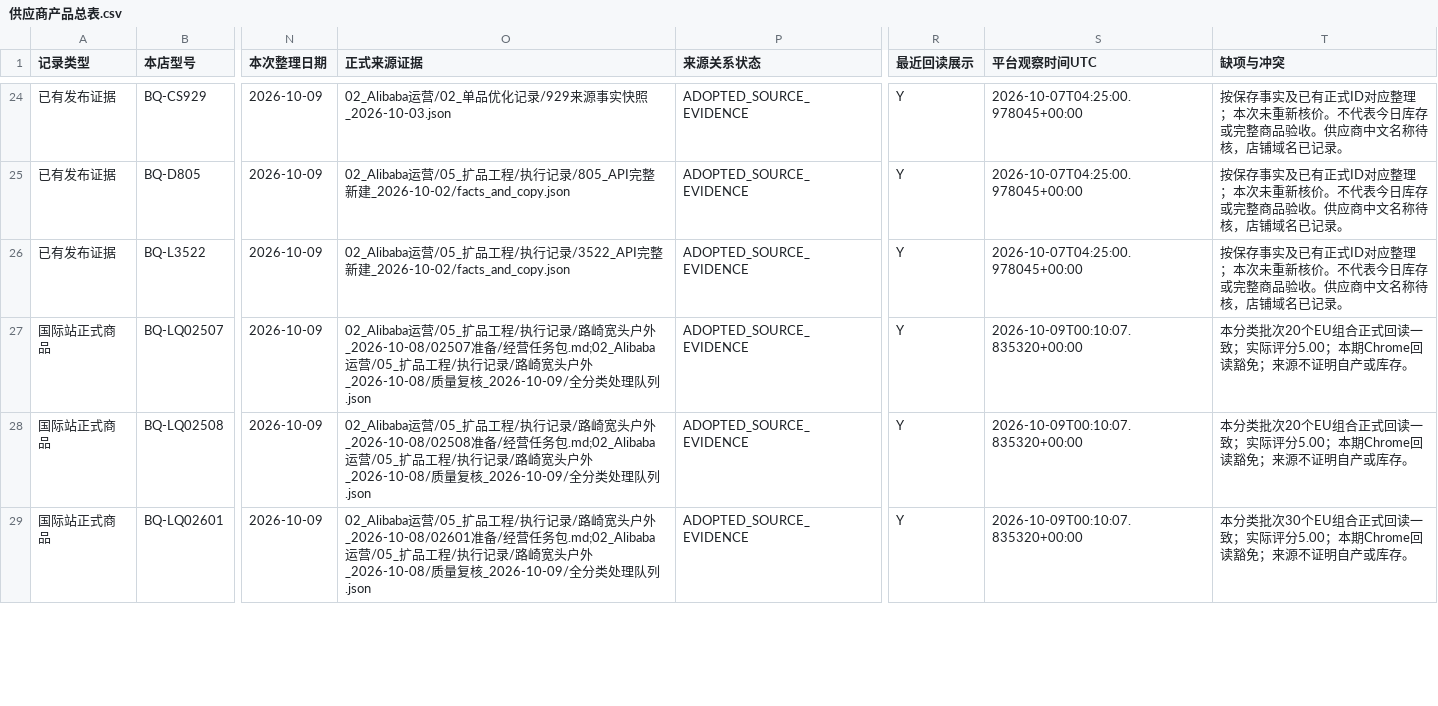
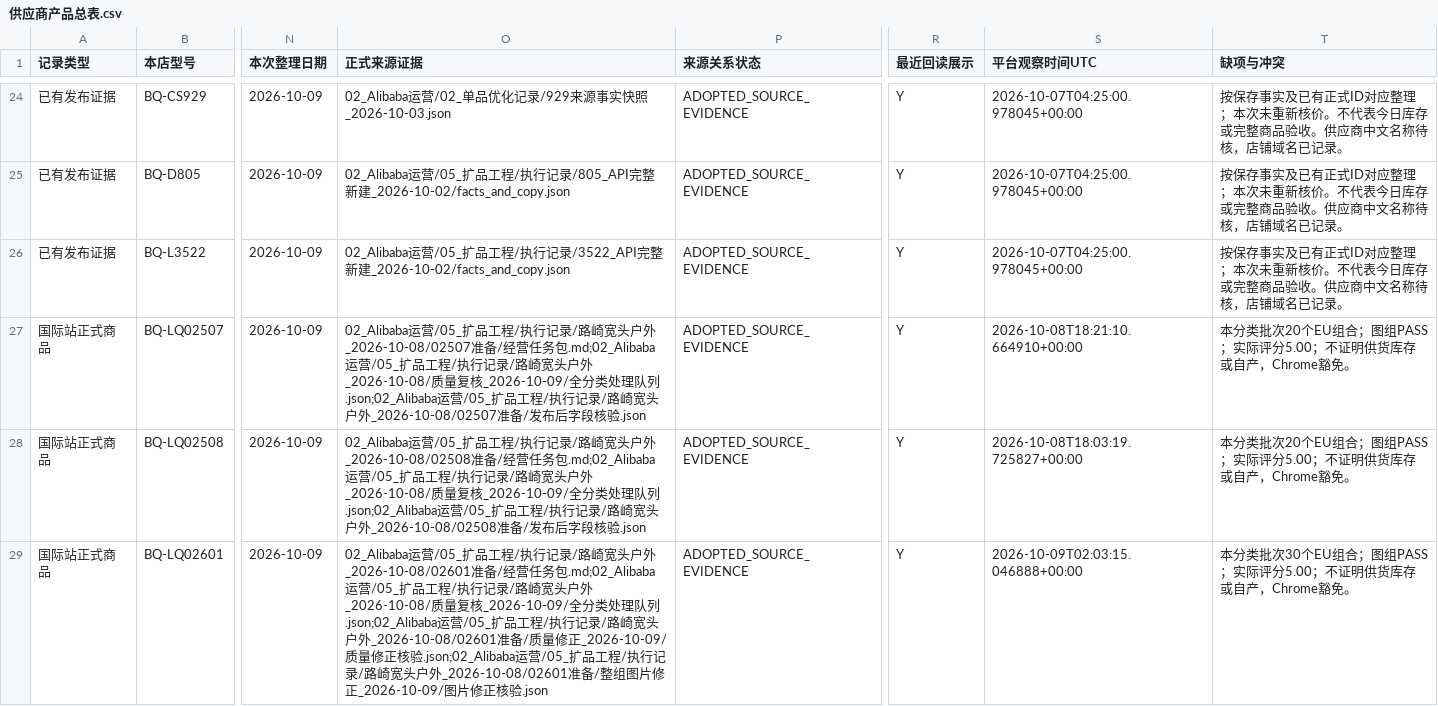
Before and after one commit to 421345308/beiqiang-cross-border-operations, a CSV file: 02_Alibaba运营/05_扩品工程/供应商产品总表/供应商产品总表.csv, drawn as a sheet; only a part is shown, gaps mark what is left out; the diff covers the shown part only; the diff names each change by its address in the sheet, - before the commit and + after, or states it on an @@ line.

```diff
--- a/02_Alibaba运营/05_扩品工程/供应商产品总表/供应商产品总表.csv
+++ b/02_Alibaba运营/05_扩品工程/供应商产品总表/供应商产品总表.csv
-O27 (正式来源证据): …处理队列.json
+O27 (正式来源证据): …处理队列.json;02_Alibaba运营/05_扩品工程/执行记录/路崎宽头户外_2026-10-08/02507准备/发布后字段核验.json
-S27 (平台观察时间UTC): 2026-10-09T00:10:07.835320+00:00
+S27 (平台观察时间UTC): 2026-10-08T18:21:10.664910+00:00
-T27:T28 (缺项与冲突): …个EU组合正式回读一致；实际评分5.00；本期Chrome回读豁免；来源不证明自产或库存。
+T27:T28 (缺项与冲突): …个EU组合；图组PASS；实际评分5.00；不证明供货库存或自产，Chrome豁免。
-O28 (正式来源证据): …处理队列.json
+O28 (正式来源证据): …处理队列.json;02_Alibaba运营/05_扩品工程/执行记录/路崎宽头户外_2026-10-08/02508准备/发布后字段核验.json
-S28 (平台观察时间UTC): 2026-10-09T00:10:07.835320+00:00
+S28 (平台观察时间UTC): 2026-10-08T18:03:19.725827+00:00
-O29 (正式来源证据): …处理队列.json
+O29 (正式来源证据): …处理队列.json;02_Alibaba运营/05_扩品工程/执行记录/路崎宽头户外_2026-10-08/02601准备/质量修正_2026-10-09/质量修正核验.json;02_Alibaba运营/05_扩品工程/执行记录/路崎宽头户外_2026-10-08/02601准备/整组图片修正_2026-10-09/图片修正核验.json
-S29 (平台观察时间UTC): 2026-10-09T00:10:07.835320+00:00
+S29 (平台观察时间UTC): 2026-10-09T02:03:15.046888+00:00
-T29 (缺项与冲突): …个EU组合正式回读一致；实际评分5.00；本期Chrome回读豁免；来源不证明自产或库存。
+T29 (缺项与冲突): …个EU组合；图组PASS；实际评分5.00；不证明供货库存或自产，Chrome豁免。
```
Also changed, not shown: 79 edited cells elsewhere in this file, 3 other files.
